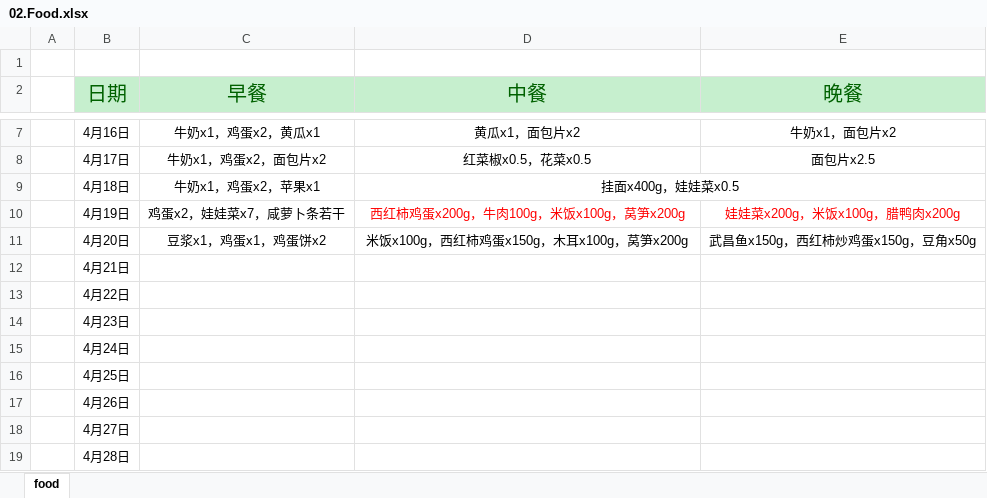
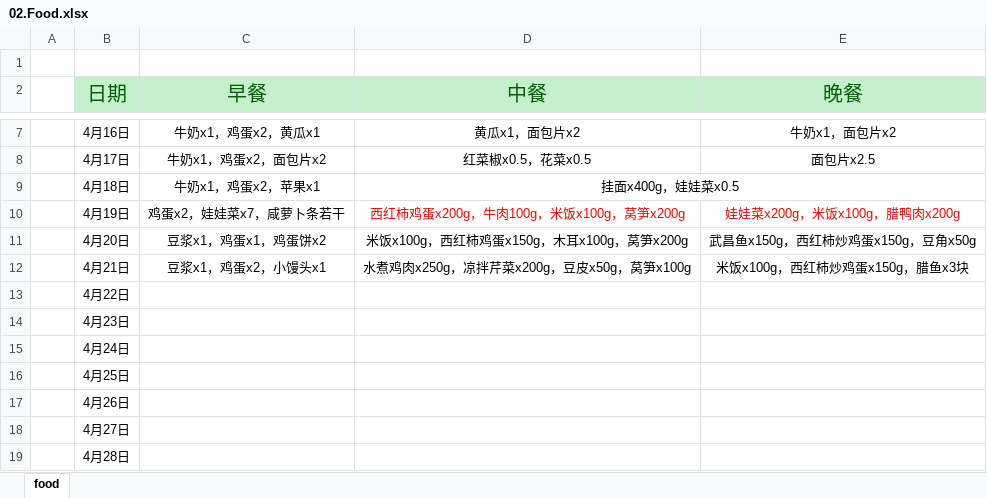
Before and after one commit to aoya/bodybuilding, an Excel workbook: 01.日常记录/02.Food.xlsx, sheet food, drawn as a sheet; only a part is shown, gaps mark what is left out; values as stored, in another font and other column widths than the file's, no borders; the diff names each change by its address in the sheet, - before the commit and + after, or states it on an @@ line.

```diff
--- a/01.日常记录/02.Food.xlsx (sheet food)
+++ b/01.日常记录/02.Food.xlsx (sheet food)
-C12 (早餐): (empty)
+C12 (早餐): 豆浆x1，鸡蛋x2，小馒头x1
-D12 (中餐): (empty)
+D12 (中餐): 水煮鸡肉x250g，凉拌芹菜x200g，豆皮x50g，莴笋x100g
-E12 (晚餐): (empty)
+E12 (晚餐): 米饭x100g，西红柿炒鸡蛋x150g，腊鱼x3块
```
Also changed, not shown: 01.日常记录/01.每日体能训练记录.xlsx, 01.日常记录/03.体重曲线.xlsx.
